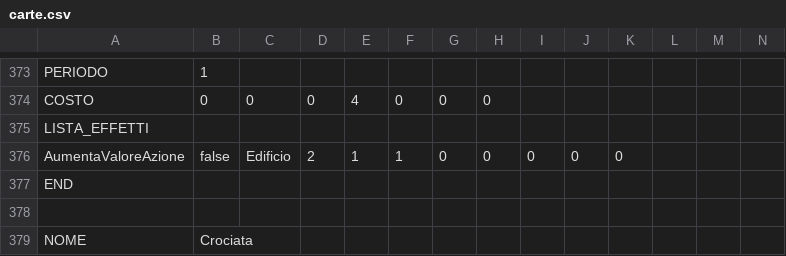
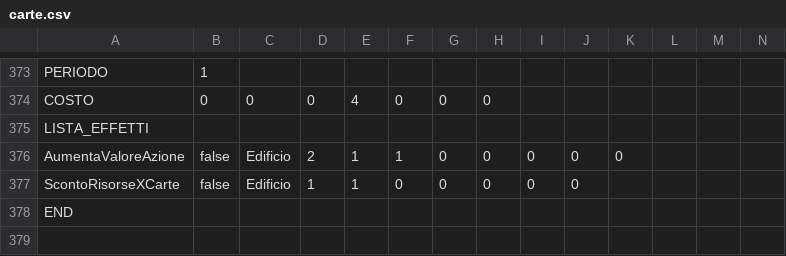
Before and after one commit to pietruzzo/LorenzoIlMagnifico, a CSV file: ClientApplication/Risorse/carte.csv, drawn as a sheet; only a part is shown, gaps mark what is left out; the shorter side is filled out with more unchanged rows; rows hold the shown columns only; the diff names each change by its address in the sheet, - before the commit and + after, or states it on an @@ line.

```diff
--- a/ClientApplication/Risorse/carte.csv
+++ b/ClientApplication/Risorse/carte.csv
+row 377: ScontoRisorseXCarte | false | Edificio | 1 | 1 | 0 | 0 | 0 | 0 | 0
```
Also changed, not shown: 1 other file.
